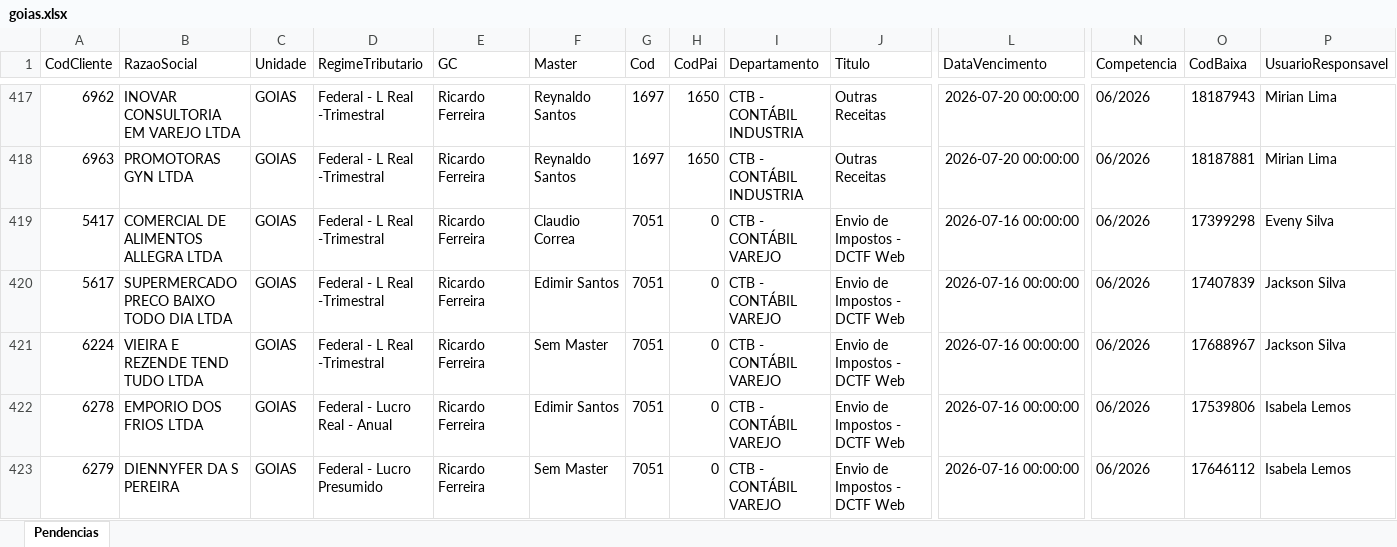
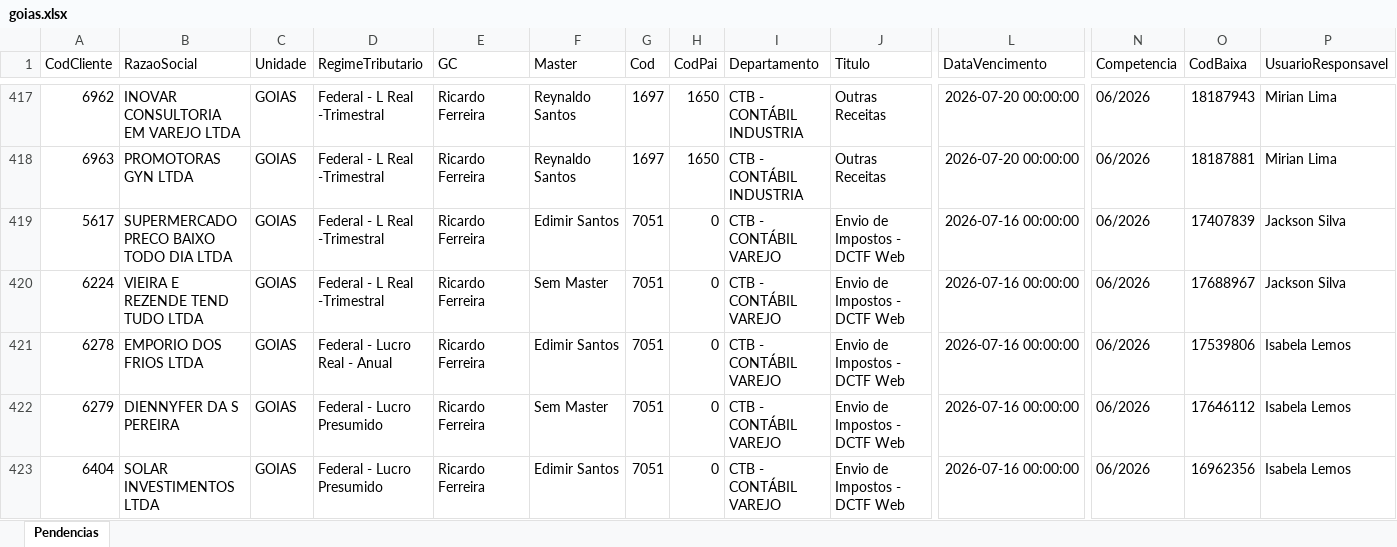
Before and after one commit to willianemanoel/Portal-das-tarefas-teste-, an Excel workbook: dados/base/goias.xlsx, sheet Pendencias, drawn as a sheet; only a part is shown, gaps mark what is left out; the shorter side is filled out with more unchanged rows; values as stored, in another font and other column widths than the file's, no borders; removed rows and columns are numbered as before the commit, all else as after; rows hold the shown columns only; the diff covers the shown part only; the diff names each change by its address in the sheet, - before the commit and + after, or states it on an @@ line.

```diff
--- a/dados/base/goias.xlsx (sheet Pendencias)
+++ b/dados/base/goias.xlsx (sheet Pendencias)
-row 419: 5417 | COMERCIAL DE ALIMENTOS ALLEGRA LTDA | GOIAS | Federal - L Real -Trimestral | Ricardo Ferreira | Claudio Correa | 7051 | 0 | CTB - CONTÁBIL VAREJO | Envio de Impostos - DCTF Web | 2026-07-16 00:00:00 | 06/2026 | 17399298 | Eveny Silva
```
Also changed, not shown: 13 added rows, 13 removed rows and 2 edited cells elsewhere in this sheet, dados/base/santos.xlsx, 1 other file.
